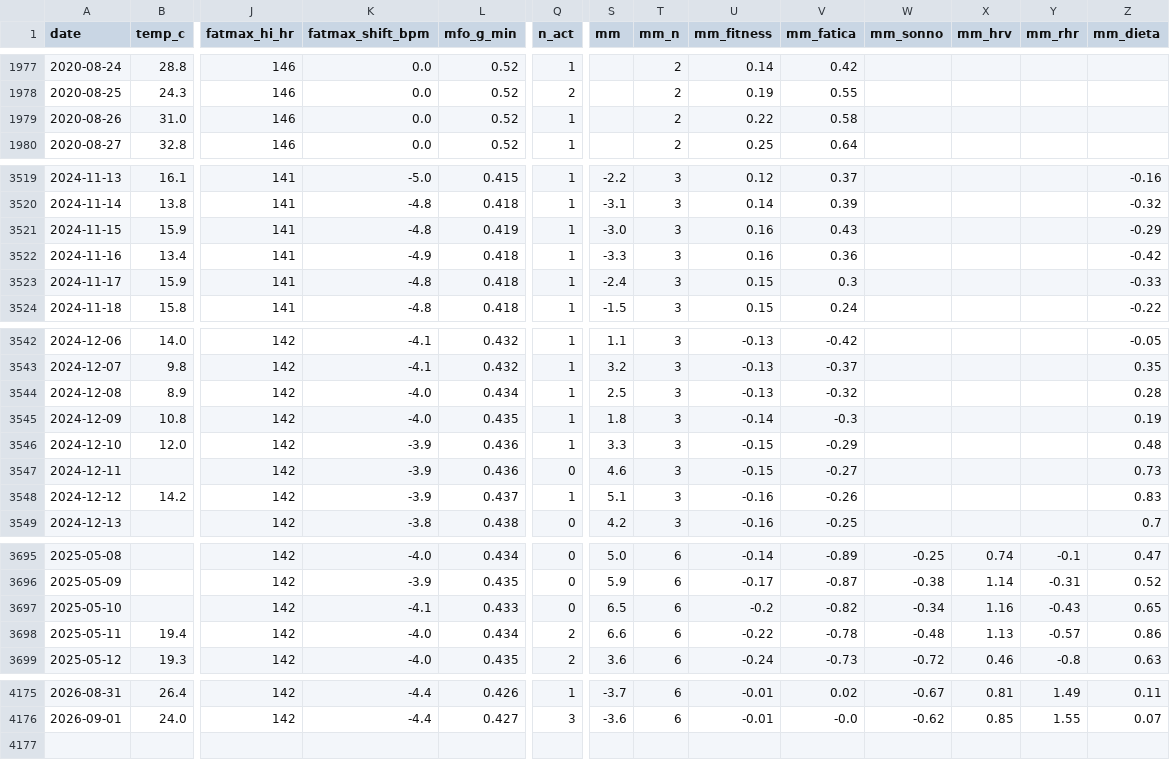
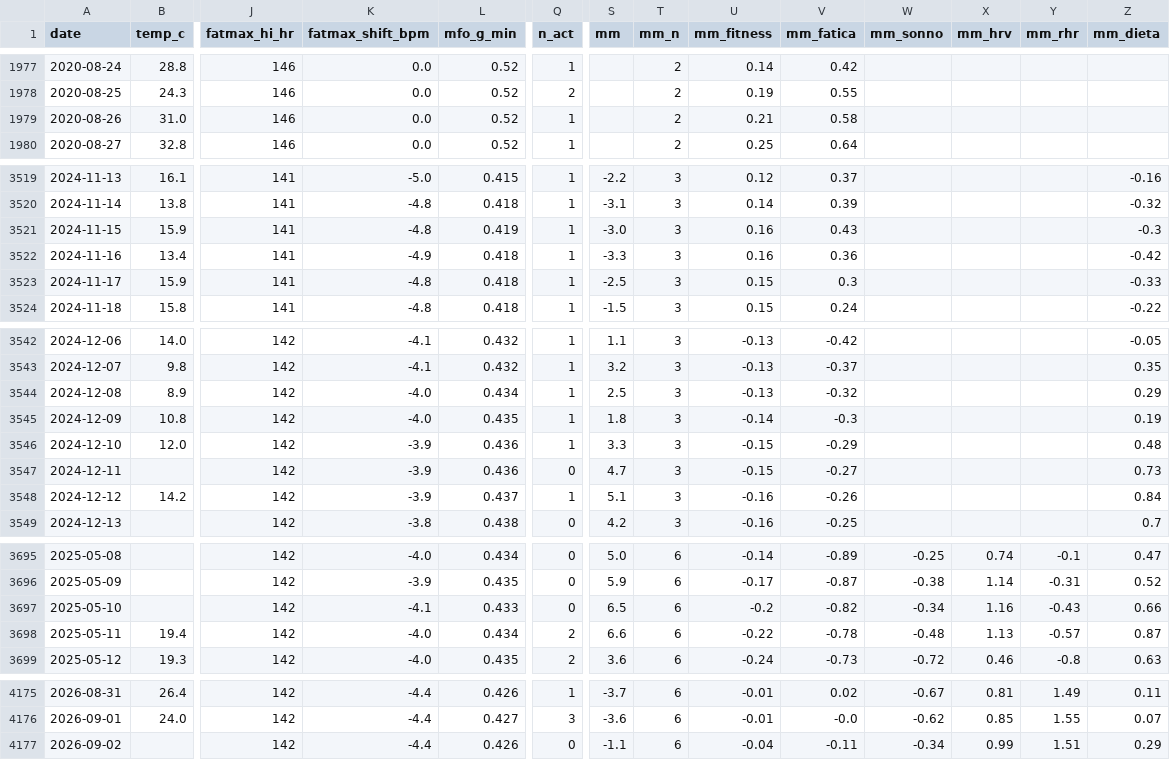
Before and after one commit to micmer-git/micmer-git.github.io, a CSV file: vita/cibo/data/metabolismo.csv, drawn as a sheet; only a part is shown, gaps mark what is left out; rows hold the shown columns only; the diff covers the shown part only; the diff names each change by its address in the sheet, - before the commit and + after, or states it on an @@ line.

```diff
--- a/vita/cibo/data/metabolismo.csv
+++ b/vita/cibo/data/metabolismo.csv
-U1979 (mm_fitness): 0.22
+U1979 (mm_fitness): 0.21
-Z3521 (mm_dieta): -0.29
+Z3521 (mm_dieta): -0.3
-S3523 (mm): -2.4
+S3523 (mm): -2.5
-Z3544 (mm_dieta): 0.28
+Z3544 (mm_dieta): 0.29
-S3547 (mm): 4.6
+S3547 (mm): 4.7
-Z3548 (mm_dieta): 0.83
+Z3548 (mm_dieta): 0.84
-Z3697 (mm_dieta): 0.65
+Z3697 (mm_dieta): 0.66
-Z3698 (mm_dieta): 0.86
+Z3698 (mm_dieta): 0.87
+row 4177: 2026-09-02 |  | 142 | -4.4 | 0.426 | 0 | -1.1 | 6 | -0.04 | -0.11 | -0.34 | 0.99 | 1.51 | 0.29
```
Also changed, not shown: 20 edited cells elsewhere in this file, vita/cibo/data/flora_foods.csv, vita/cibo/data/microbiome.csv, 6 other files.
